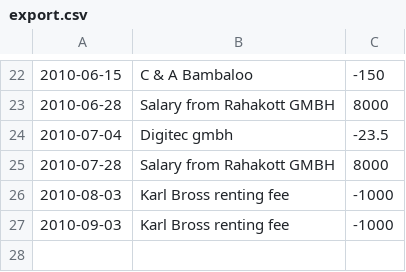
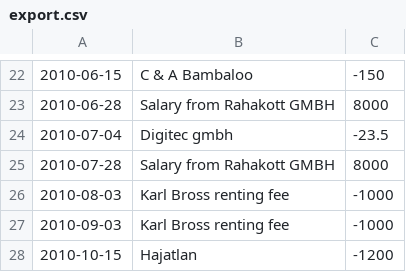
Before and after one commit to elek/rahakott, a CSV file: demo/TMBBANK/export.csv, drawn as a sheet; only a part is shown, gaps mark what is left out.

```diff
--- a/demo/TMBBANK/export.csv
+++ b/demo/TMBBANK/export.csv
@@ -27 +27,2 @@
 "2010-09-03";"Karl Bross renting fee";-1000
+"2010-10-15";"Hajatlan";"-1200"
```
Also changed, not shown: 24 other files.
